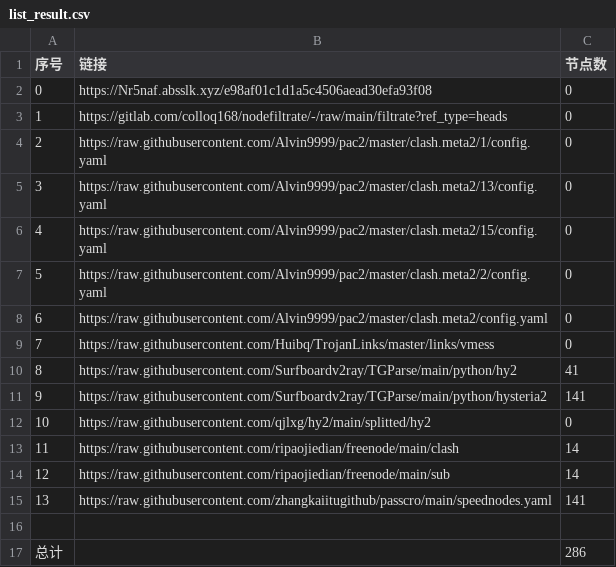
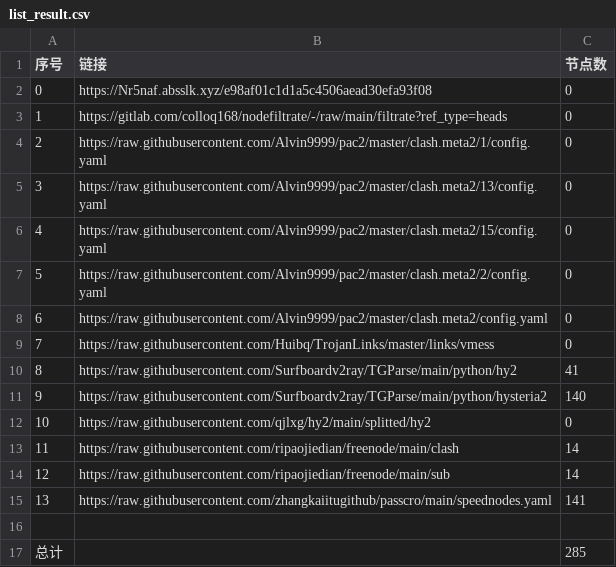
Before and after one commit to 5474312/AutoMergePublicNodes, a CSV file: list_result.csv, drawn as a sheet.

```diff
--- a/list_result.csv
+++ b/list_result.csv
@@ -10,3 +10,3 @@
 8,https://raw.githubusercontent.com/Surfboardv2ray/TGParse/main/python/hy2,41
-9,https://raw.githubusercontent.com/Surfboardv2ray/TGParse/main/python/hysteria2,141
+9,https://raw.githubusercontent.com/Surfboardv2ray/TGParse/main/python/hysteria2,140
 10,https://raw.githubusercontent.com/qjlxg/hy2/main/splitted/hy2,0
@@ -16,2 +16,2 @@
 
-总计,,286
+总计,,285
```
Also changed, not shown: 8 other files.
